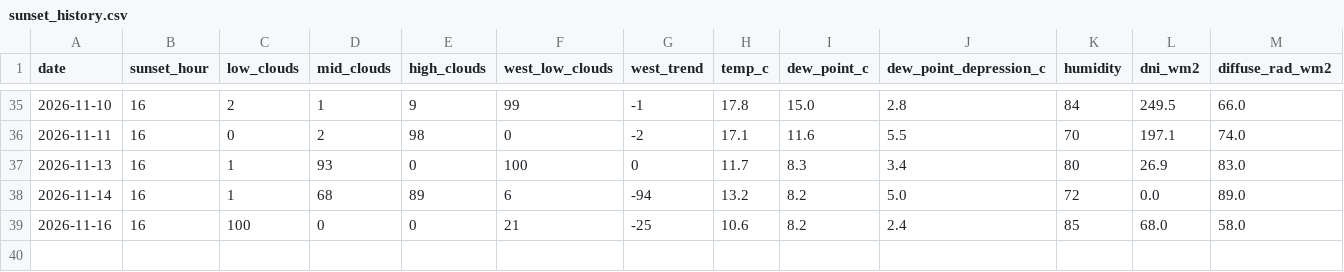
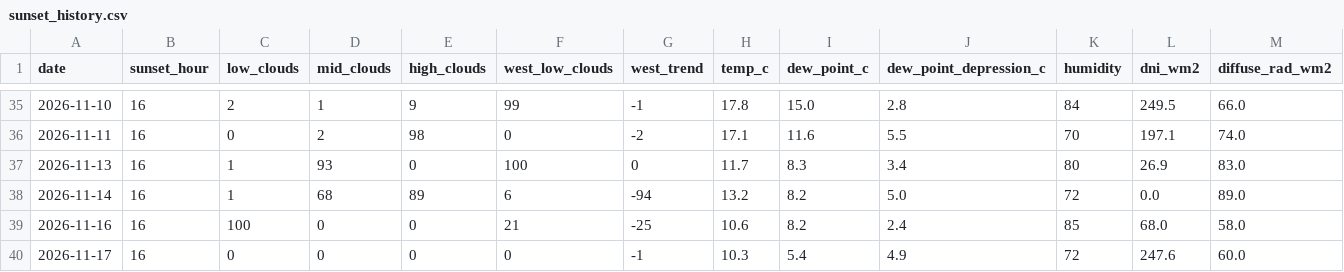
Before and after one commit to luke-gant/Sun-set-trainer, a CSV file: data/sunset_history.csv, drawn as a sheet; only a part is shown, gaps mark what is left out; rows hold the shown columns only; the diff names each change by its address in the sheet, - before the commit and + after, or states it on an @@ line.

```diff
--- a/data/sunset_history.csv
+++ b/data/sunset_history.csv
+row 40: 2026-11-17 | 16 | 0 | 0 | 0 | 0 | -1 | 10.3 | 5.4 | 4.9 | 72 | 247.6 | 60.0
```
